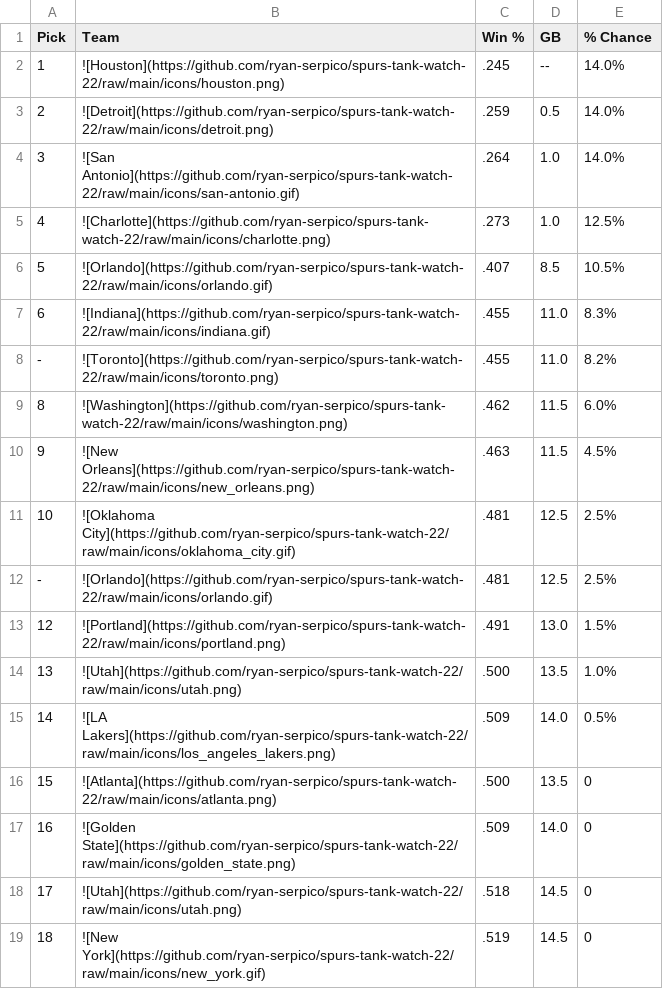
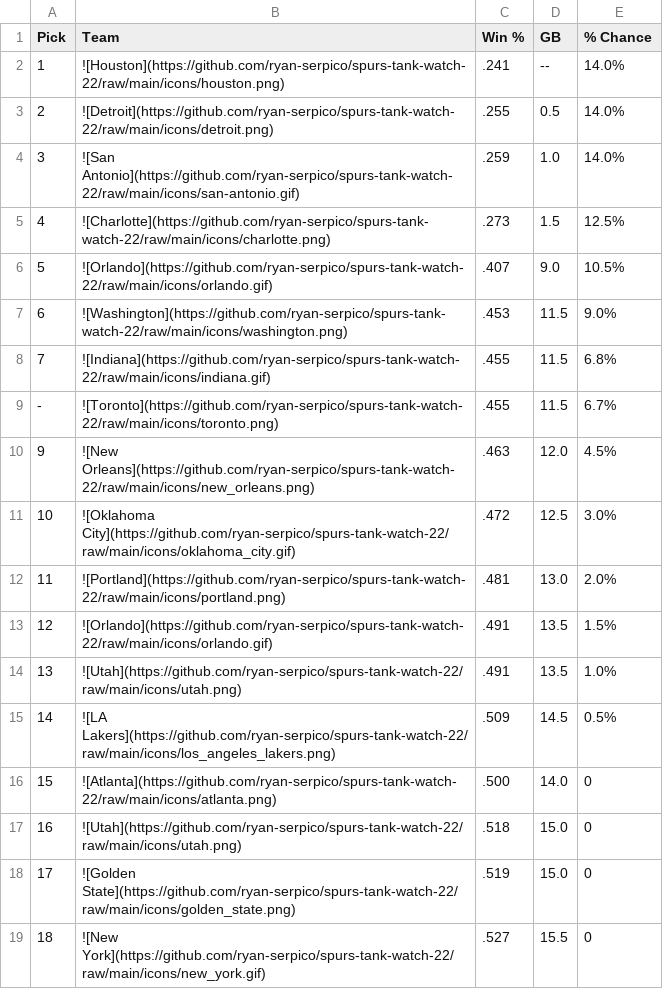
Before and after one commit to ryan-serpico/spurs-tank-watch-22, a CSV file: output/standings.csv, drawn as a sheet; only a part is shown; the diff covers the shown part only.

Commit message:
Latest data: Tue Feb  7 09:01:31 UTC 2023

```diff
--- a/output/standings.csv
+++ b/output/standings.csv
@@ -1,19 +1,19 @@
 Pick,Team,Win %,GB,% Chance
-1,![Houston](https://github.com/ryan-serpico/spurs-tank-watch-22/raw/main/icons/houston.png),.245,--,14.0%
-2,![Detroit](https://github.com/ryan-serpico/spurs-tank-watch-22/raw/main/icons/detroit.png),.259,0.5,14.0%
-3,![San Antonio](https://github.com/ryan-serpico/spurs-tank-watch-22/raw/main/icons/san-antonio.gif),.264,1.0,14.0%
-4,![Charlotte](https://github.com/ryan-serpico/spurs-tank-watch-22/raw/main/icons/charlotte.png),.273,1.0,12.5%
-5,![Orlando](https://github.com/ryan-serpico/spurs-tank-watch-22/raw/main/icons/orlando.gif),.407,8.5,10.5%
-6,![Indiana](https://github.com/ryan-serpico/spurs-tank-watch-22/raw/main/icons/indiana.gif),.455,11.0,8.3%
--,![Toronto](https://github.com/ryan-serpico/spurs-tank-watch-22/raw/main/icons/toronto.png),.455,11.0,8.2%
-8,![Washington](https://github.com/ryan-serpico/spurs-tank-watch-22/raw/main/icons/washington.png),.462,11.5,6.0%
-9,![New Orleans](https://github.com/ryan-serpico/spurs-tank-watch-22/raw/main/icons/new_orleans.png),.463,11.5,4.5%
-10,![Oklahoma City](https://github.com/ryan-serpico/spurs-tank-watch-22/raw/main/icons/oklahoma_city.gif),.481,12.5,2.5%
--,![Orlando](https://github.com/ryan-serpico/spurs-tank-watch-22/raw/main/icons/orlando.gif),.481,12.5,2.5%
-12,![Portland](https://github.com/ryan-serpico/spurs-tank-watch-22/raw/main/icons/portland.png),.491,13.0,1.5%
-13,![Utah](https://github.com/ryan-serpico/spurs-tank-watch-22/raw/main/icons/utah.png),.500,13.5,1.0%
-14,![LA Lakers](https://github.com/ryan-serpico/spurs-tank-watch-22/raw/main/icons/los_angeles_lakers.png),.509,14.0,0.5%
-15,![Atlanta](https://github.com/ryan-serpico/spurs-tank-watch-22/raw/main/icons/atlanta.png),.500,13.5,0
-16,![Golden State](https://github.com/ryan-serpico/spurs-tank-watch-22/raw/main/icons/golden_state.png),.509,14.0,0
-17,![Utah](https://github.com/ryan-serpico/spurs-tank-watch-22/raw/main/icons/utah.png),.518,14.5,0
-18,![New York](https://github.com/ryan-serpico/spurs-tank-watch-22/raw/main/icons/new_york.gif),.519,14.5,0
+1,![Houston](https://github.com/ryan-serpico/spurs-tank-watch-22/raw/main/icons/houston.png),.241,--,14.0%
+2,![Detroit](https://github.com/ryan-serpico/spurs-tank-watch-22/raw/main/icons/detroit.png),.255,0.5,14.0%
+3,![San Antonio](https://github.com/ryan-serpico/spurs-tank-watch-22/raw/main/icons/san-antonio.gif),.259,1.0,14.0%
+4,![Charlotte](https://github.com/ryan-serpico/spurs-tank-watch-22/raw/main/icons/charlotte.png),.273,1.5,12.5%
+5,![Orlando](https://github.com/ryan-serpico/spurs-tank-watch-22/raw/main/icons/orlando.gif),.407,9.0,10.5%
+6,![Washington](https://github.com/ryan-serpico/spurs-tank-watch-22/raw/main/icons/washington.png),.453,11.5,9.0%
+7,![Indiana](https://github.com/ryan-serpico/spurs-tank-watch-22/raw/main/icons/indiana.gif),.455,11.5,6.8%
+-,![Toronto](https://github.com/ryan-serpico/spurs-tank-watch-22/raw/main/icons/toronto.png),.455,11.5,6.7%
+9,![New Orleans](https://github.com/ryan-serpico/spurs-tank-watch-22/raw/main/icons/new_orleans.png),.463,12.0,4.5%
+10,![Oklahoma City](https://github.com/ryan-serpico/spurs-tank-watch-22/raw/main/icons/oklahoma_city.gif),.472,12.5,3.0%
+11,![Portland](https://github.com/ryan-serpico/spurs-tank-watch-22/raw/main/icons/portland.png),.481,13.0,2.0%
+12,![Orlando](https://github.com/ryan-serpico/spurs-tank-watch-22/raw/main/icons/orlando.gif),.491,13.5,1.5%
+13,![Utah](https://github.com/ryan-serpico/spurs-tank-watch-22/raw/main/icons/utah.png),.491,13.5,1.0%
+14,![LA Lakers](https://github.com/ryan-serpico/spurs-tank-watch-22/raw/main/icons/los_angeles_lakers.png),.509,14.5,0.5%
+15,![Atlanta](https://github.com/ryan-serpico/spurs-tank-watch-22/raw/main/icons/atlanta.png),.500,14.0,0
+16,![Utah](https://github.com/ryan-serpico/spurs-tank-watch-22/raw/main/icons/utah.png),.518,15.0,0
+17,![Golden State](https://github.com/ryan-serpico/spurs-tank-watch-22/raw/main/icons/golden_state.png),.519,15.0,0
+18,![New York](https://github.com/ryan-serpico/spurs-tank-watch-22/raw/main/icons/new_york.gif),.527,15.5,0
```
Also changed, not shown: 29 edited cells elsewhere in this file, 2 other files.
